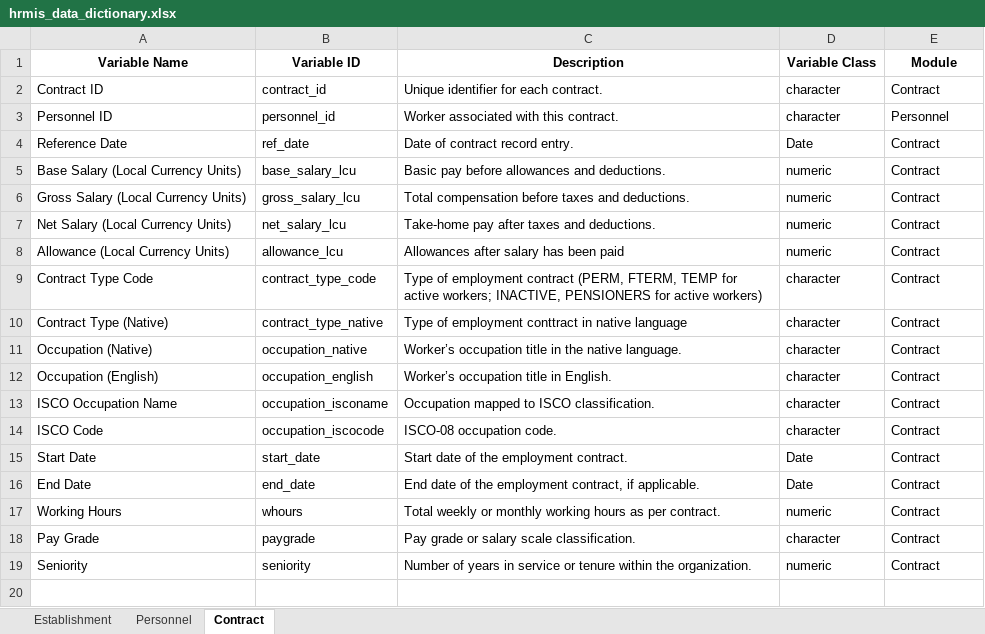
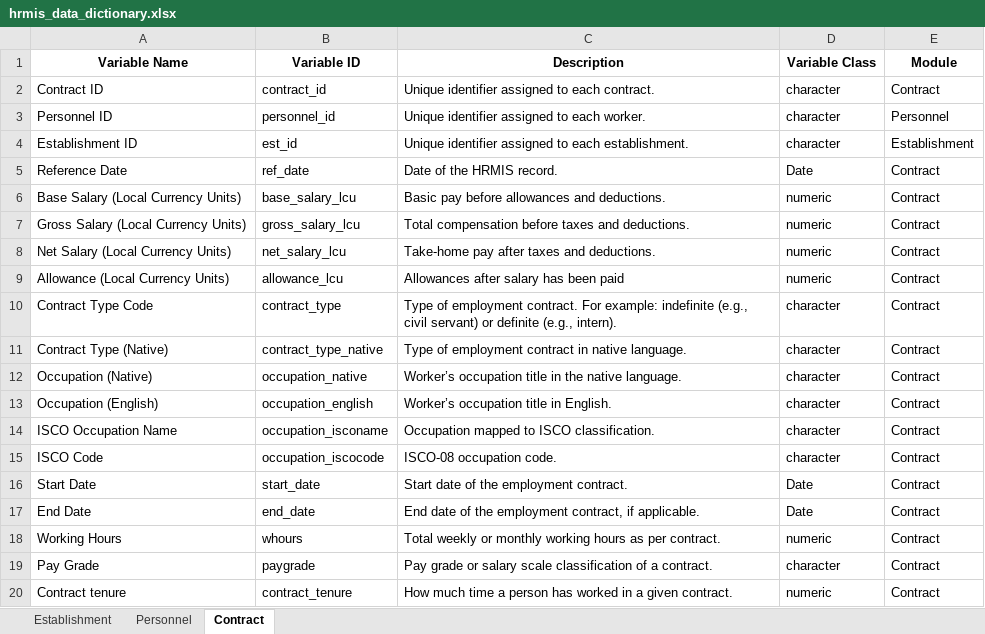
Before and after one commit to WB-PIDA-Data-Science-Shop/govhr, an Excel workbook: data-raw/hrmis_data_dictionary.xlsx, sheet Contract, drawn as a sheet; values as stored, in another font and other column widths than the file's, no borders; addresses are those after the commit; the diff names each change by its address in the sheet, - before the commit and + after, or states it on an @@ line.

```diff
--- a/data-raw/hrmis_data_dictionary.xlsx (sheet Contract)
+++ b/data-raw/hrmis_data_dictionary.xlsx (sheet Contract)
-C2 (Description): Unique identifier for each contract.
+C2 (Description): Unique identifier assigned to each contract.
-C3 (Description): Worker associated with this contract.
+C3 (Description): Unique identifier assigned to each worker.
+row 4: Establishment ID | est_id | Unique identifier assigned to each establishment. | character | Establishment
-C5 (Description): Date of contract record entry.
+C5 (Description): Date of the HRMIS record.
-B10 (Variable ID): contract_type_code
+B10 (Variable ID): contract_type
-C10 (Description): …of employment contract (PERM, FTERM, TEMP for active workers; INACTIVE, PENSIONERS for active workers)
+C10 (Description): …of employment contract. For example: indefinite (e.g., civil servant) or definite (e.g., intern).
-C11 (Description): …of employment conttract in native language
+C11 (Description): …of employment contract in native language.
-C19 (Description): …salary scale classification.
+C19 (Description): …salary scale classification of a contract.
-A20 (Variable Name): Seniority
+A20 (Variable Name): Contract tenure
-B20 (Variable ID): seniority
+B20 (Variable ID): contract_tenure
-C20 (Description): Number of years in service or tenure within the organization.
+C20 (Description): How much time a person has worked in a given contract.
```
Also changed, not shown: sheet Establishment, sheet Personnel, 2 other files.
